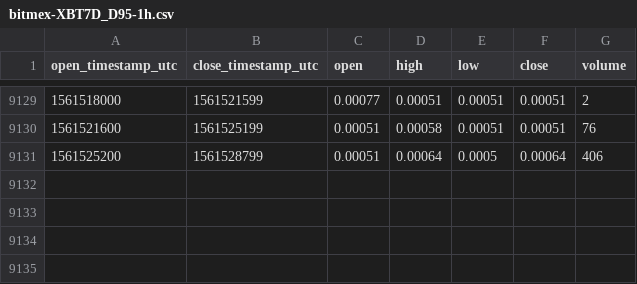
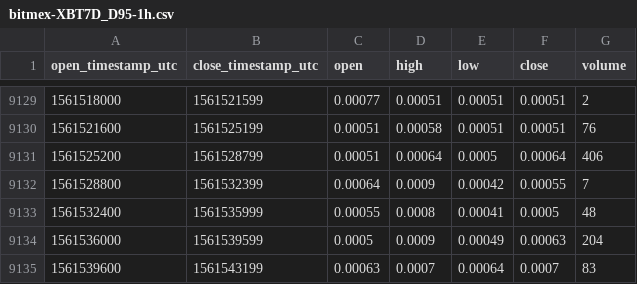
Before and after one commit to cryptobigbro/bitmex-XBT7D_D95, a CSV file: bitmex-XBT7D_D95-1h.csv, drawn as a sheet; only a part is shown, gaps mark what is left out.

Commit message:
Update OHLCV data.

```diff
--- a/bitmex-XBT7D_D95-1h.csv
+++ b/bitmex-XBT7D_D95-1h.csv
@@ -9131 +9131,5 @@ open_timestamp_utc,close_timestamp_utc,open,high,low,close,volume
 1561525200,1561528799,0.00051,0.00064,0.0005,0.00064,406
+1561528800,1561532399,0.00064,0.0009,0.00042,0.00055,7
+1561532400,1561535999,0.00055,0.0008,0.00041,0.0005,48
+1561536000,1561539599,0.0005,0.0009,0.00049,0.00063,204
+1561539600,1561543199,0.00063,0.0007,0.00064,0.0007,83
```
